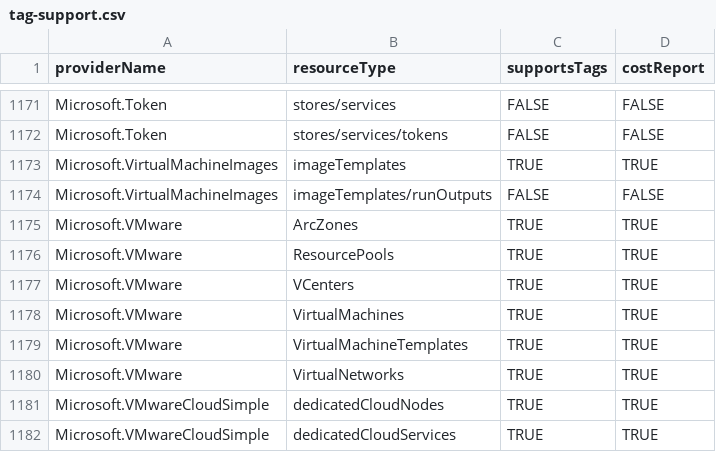
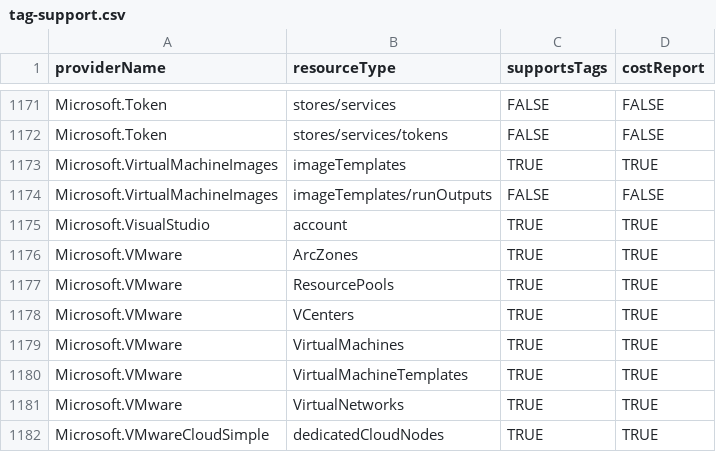
Before and after one commit to ministryofjustice/dso-infra-azure-tags, a CSV file: tags/tag-support.csv, drawn as a sheet; only a part is shown, gaps mark what is left out; the shorter side is filled out with more unchanged rows; the diff names each change by its address in the sheet, - before the commit and + after, or states it on an @@ line.

Commit message:
tag-support: manually added DevOps accounts as they can be tagged

```diff
--- a/tags/tag-support.csv
+++ b/tags/tag-support.csv
+row 1175: Microsoft.VisualStudio | account | TRUE | TRUE
```
Also changed, not shown: 1 other file.
